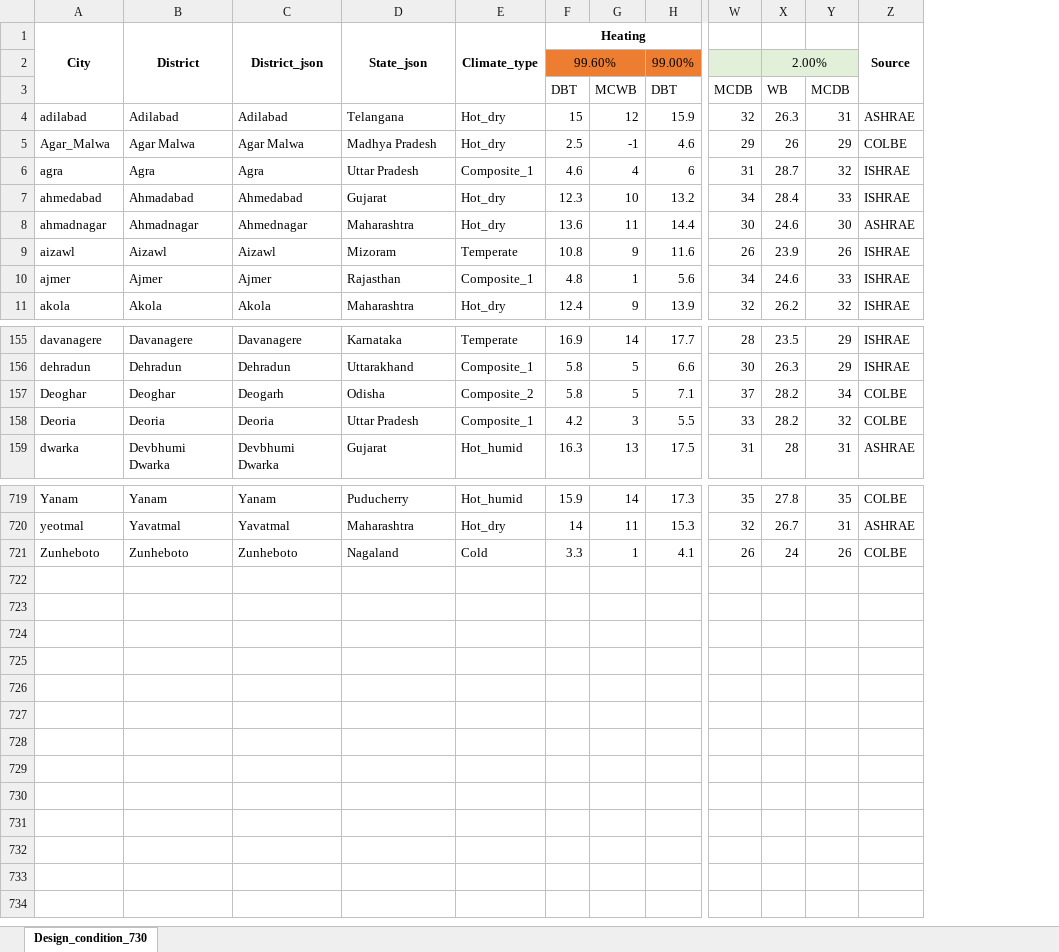
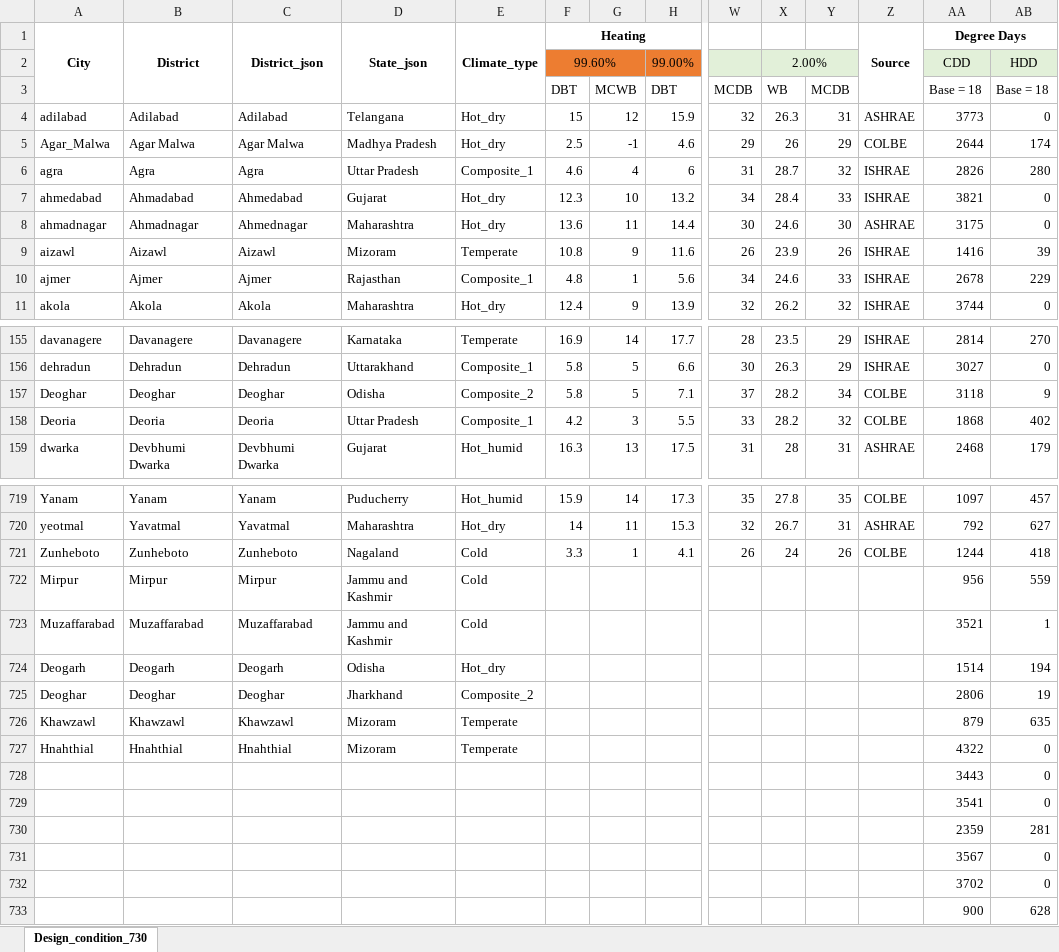
Before and after one commit to Divyansh2992/IndianClimateAnalysis, an Excel workbook: design_conditions(3).xlsx, sheet Design_condition_730, drawn as a sheet; only a part is shown, gaps mark what is left out; values as stored, in another font and other column widths than the file's, no borders; rows hold the shown columns only; the diff names each change by its address in the sheet, - before the commit and + after, or states it on an @@ line.

Commit message:
updated design_conditions file

```diff
--- a/design_conditions(3).xlsx (sheet Design_condition_730)
+++ b/design_conditions(3).xlsx (sheet Design_condition_730)
+column AA, rows 1-11: Degree Days | CDD | Base = 18 | 3773 | 2644 | 2826 | 3821 | 3175 | 1416 | 2678 | 3744; rows 155-159: 2814 | 3027 | 3118 | 1868 | 2468; rows 719-721: 1097 | 792 | 1244
+column AB, rows 2-11: HDD | Base = 18 | 0 | 174 | 280 | 0 | 0 | 39 | 229 | 0; rows 155-159: 270 | 0 | 9 | 402 | 179; rows 719-721: 457 | 627 | 418
-C157: Deogarh
+C157: Deoghar
+row 722: Mirpur | Mirpur | Mirpur | Jammu and Kashmir | Cold |  |  |  |  |  |  |  | 956 | 559
+row 723: Muzaffarabad | Muzaffarabad | Muzaffarabad | Jammu and Kashmir | Cold |  |  |  |  |  |  |  | 3521 | 1
+row 724: Deogarh | Deogarh | Deogarh | Odisha | Hot_dry |  |  |  |  |  |  |  | 1514 | 194
+row 725: Deoghar | Deoghar | Deoghar | Jharkhand | Composite_2 |  |  |  |  |  |  |  | 2806 | 19
+row 726: Khawzawl | Khawzawl | Khawzawl | Mizoram | Temperate |  |  |  |  |  |  |  | 879 | 635
+row 727: Hnahthial | Hnahthial | Hnahthial | Mizoram | Temperate |  |  |  |  |  |  |  | 4322 | 0
+row 728:  |  |  |  |  |  |  |  |  |  |  |  | 3443 | 0
+row 729:  |  |  |  |  |  |  |  |  |  |  |  | 3541 | 0
+row 730:  |  |  |  |  |  |  |  |  |  |  |  | 2359 | 281
+row 731:  |  |  |  |  |  |  |  |  |  |  |  | 3567 | 0
+row 732:  |  |  |  |  |  |  |  |  |  |  |  | 3702 | 0
+row 733:  |  |  |  |  |  |  |  |  |  |  |  | 900 | 628
```
Also changed, not shown: backend/design_conditions(3).xlsx, 2 other files.
